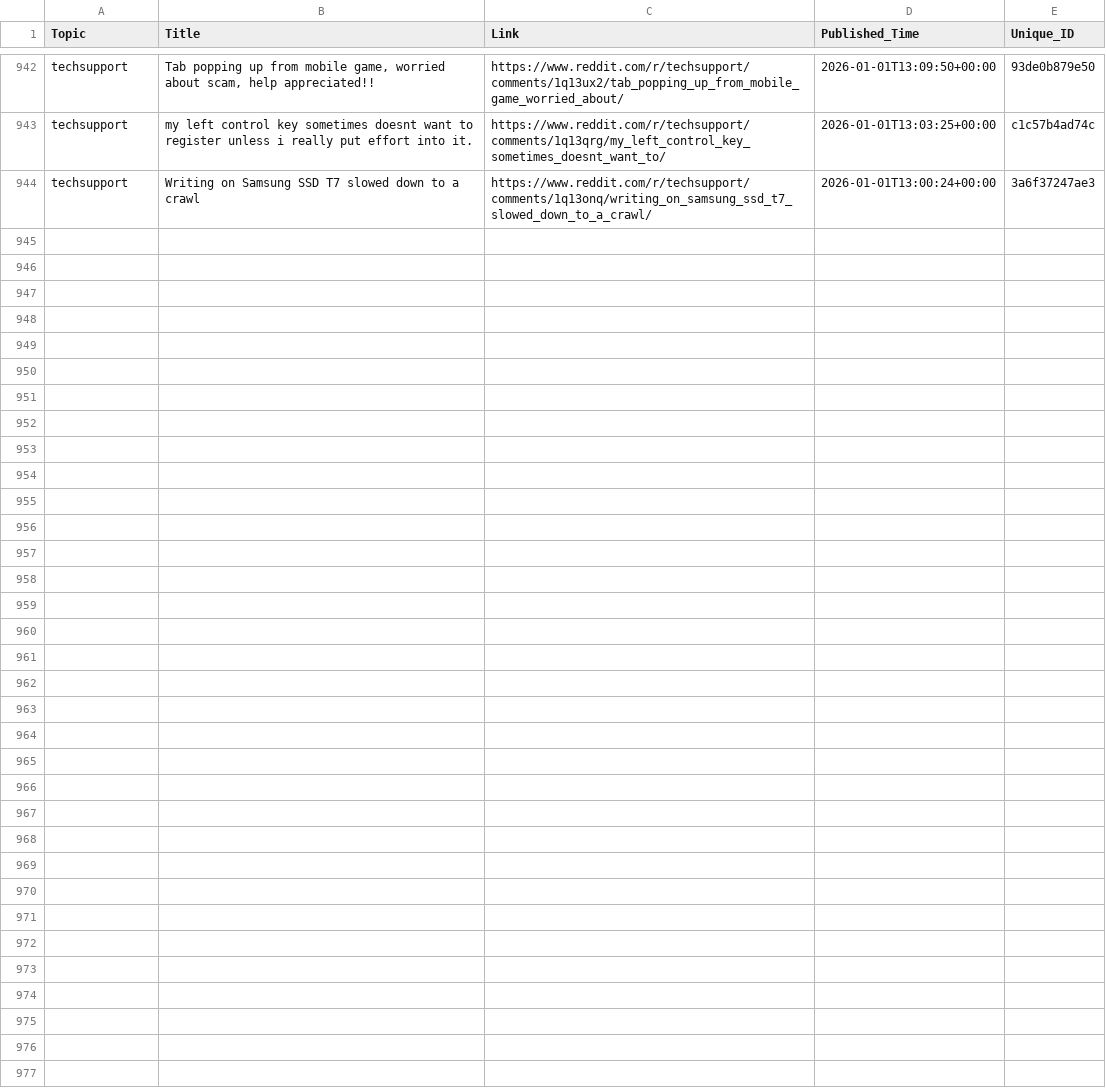
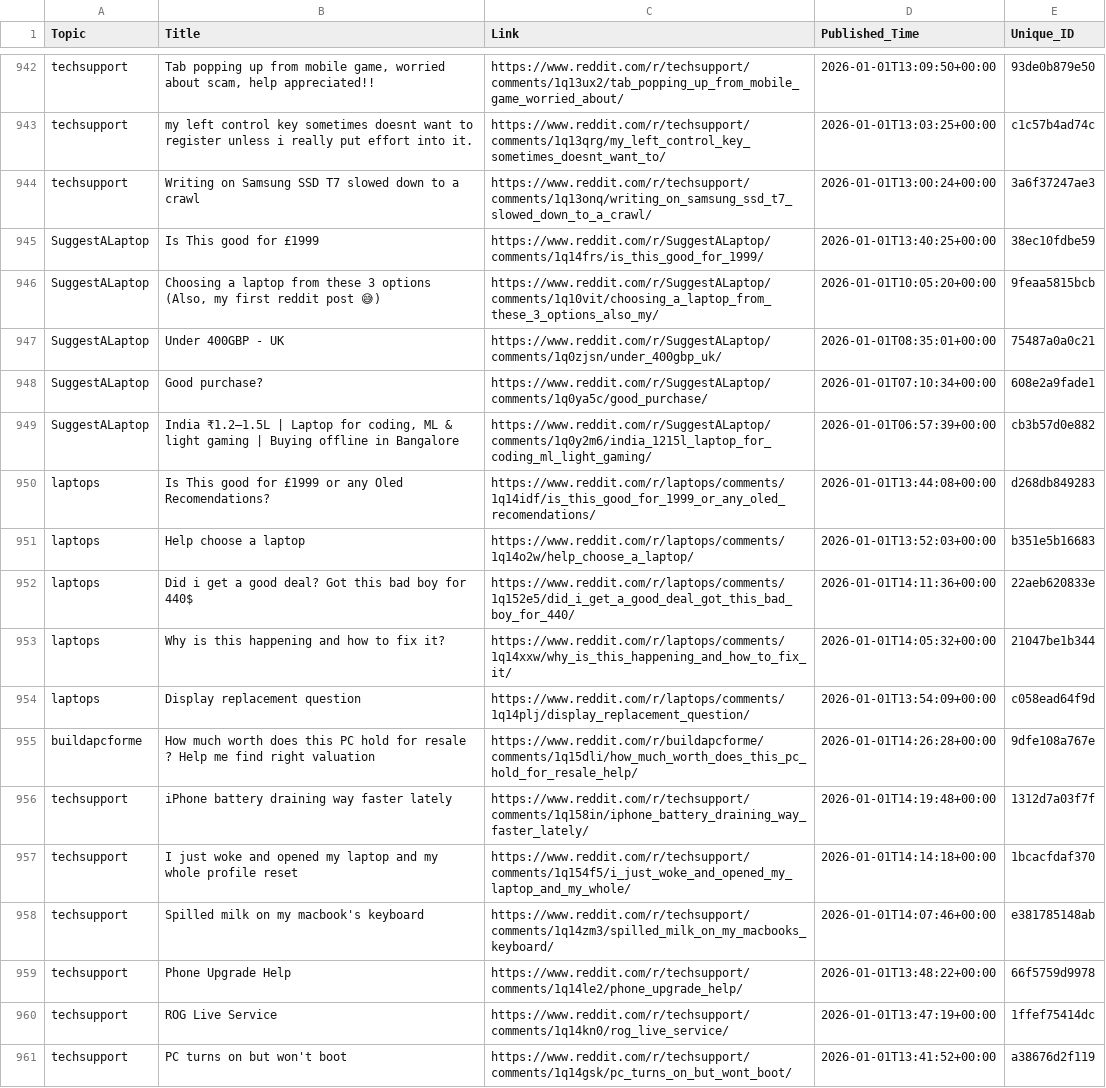
Before and after one commit to sidhu2690/reddit-scrapper, a CSV file: posts.csv, drawn as a sheet; only a part is shown, gaps mark what is left out; the diff names each change by its address in the sheet, - before the commit and + after, or states it on an @@ line.

```diff
--- a/posts.csv
+++ b/posts.csv
+row 945: SuggestALaptop | Is This good for £1999 | https://www.reddit.com/r/SuggestALaptop/comments/1q14frs/is_this_good_for_1999/ | 2026-01-01T13:40:25+00:00 | 38ec10fdbe59
+row 946: SuggestALaptop | Choosing a laptop from these 3 options (Also, my first reddit post 😅) | https://www.reddit.com/r/SuggestALaptop/comments/1q10vit/choosing_a_laptop_from_these_3_options_also_my/ | 2026-01-01T10:05:20+00:00 | 9feaa5815bcb
+row 947: SuggestALaptop | Under 400GBP - UK | https://www.reddit.com/r/SuggestALaptop/comments/1q0zjsn/under_400gbp_uk/ | 2026-01-01T08:35:01+00:00 | 75487a0a0c21
+row 948: SuggestALaptop | Good purchase? | https://www.reddit.com/r/SuggestALaptop/comments/1q0ya5c/good_purchase/ | 2026-01-01T07:10:34+00:00 | 608e2a9fade1
+row 949: SuggestALaptop | India ₹1.2–1.5L | Laptop for coding, ML & light gaming | Buying offline in Bangalore | https://www.reddit.com/r/SuggestALaptop/comments/1q0y2m6/india_1215l_laptop_for_coding_ml_light_gaming/ | 2026-01-01T06:57:39+00:00 | cb3b57d0e882
+row 950: laptops | Is This good for £1999 or any Oled Recomendations? | https://www.reddit.com/r/laptops/comments/1q14idf/is_this_good_for_1999_or_any_oled_recomendations/ | 2026-01-01T13:44:08+00:00 | d268db849283
+row 951: laptops | Help choose a laptop | https://www.reddit.com/r/laptops/comments/1q14o2w/help_choose_a_laptop/ | 2026-01-01T13:52:03+00:00 | b351e5b16683
+row 952: laptops | Did i get a good deal? Got this bad boy for 440$ | https://www.reddit.com/r/laptops/comments/1q152e5/did_i_get_a_good_deal_got_this_bad_boy_for_440/ | 2026-01-01T14:11:36+00:00 | 22aeb620833e
+row 953: laptops | Why is this happening and how to fix it? | https://www.reddit.com/r/laptops/comments/1q14xxw/why_is_this_happening_and_how_to_fix_it/ | 2026-01-01T14:05:32+00:00 | 21047be1b344
+row 954: laptops | Display replacement question | https://www.reddit.com/r/laptops/comments/1q14plj/display_replacement_question/ | 2026-01-01T13:54:09+00:00 | c058ead64f9d
+row 955: buildapcforme | How much worth does this PC hold for resale ? Help me find right valuation | https://www.reddit.com/r/buildapcforme/comments/1q15dli/how_much_worth_does_this_pc_hold_for_resale_help/ | 2026-01-01T14:26:28+00:00 | 9dfe108a767e
+row 956: techsupport | iPhone battery draining way faster lately | https://www.reddit.com/r/techsupport/comments/1q158in/iphone_battery_draining_way_faster_lately/ | 2026-01-01T14:19:48+00:00 | 1312d7a03f7f
+row 957: techsupport | I just woke and opened my laptop and my whole profile reset | https://www.reddit.com/r/techsupport/comments/1q154f5/i_just_woke_and_opened_my_laptop_and_my_whole/ | 2026-01-01T14:14:18+00:00 | 1bcacfdaf370
+row 958: techsupport | Spilled milk on my macbook's keyboard | https://www.reddit.com/r/techsupport/comments/1q14zm3/spilled_milk_on_my_macbooks_keyboard/ | 2026-01-01T14:07:46+00:00 | e381785148ab
+row 959: techsupport | Phone Upgrade Help | https://www.reddit.com/r/techsupport/comments/1q14le2/phone_upgrade_help/ | 2026-01-01T13:48:22+00:00 | 66f5759d9978
+row 960: techsupport | ROG Live Service | https://www.reddit.com/r/techsupport/comments/1q14kn0/rog_live_service/ | 2026-01-01T13:47:19+00:00 | 1ffef75414dc
+row 961: techsupport | PC turns on but won't boot | https://www.reddit.com/r/techsupport/comments/1q14gsk/pc_turns_on_but_wont_boot/ | 2026-01-01T13:41:52+00:00 | a38676d2f119
```
